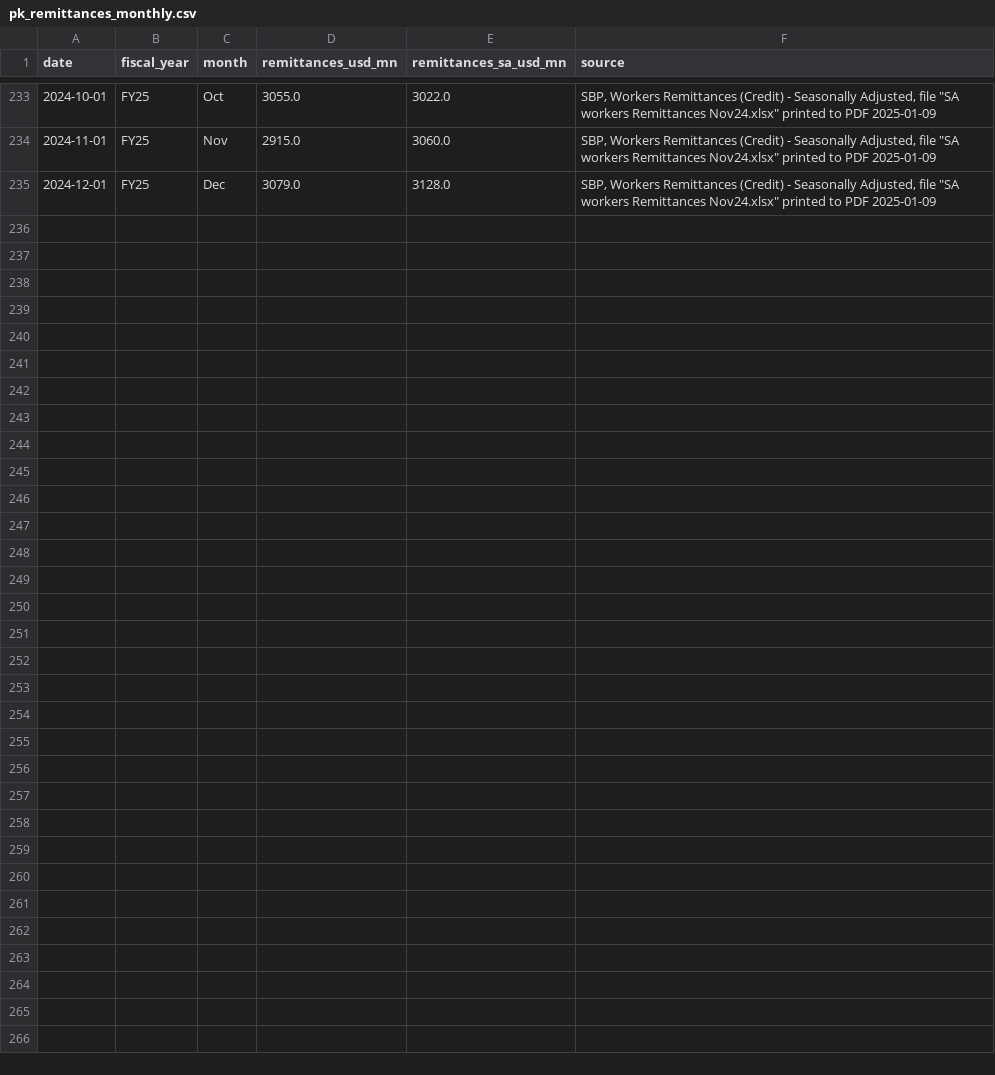
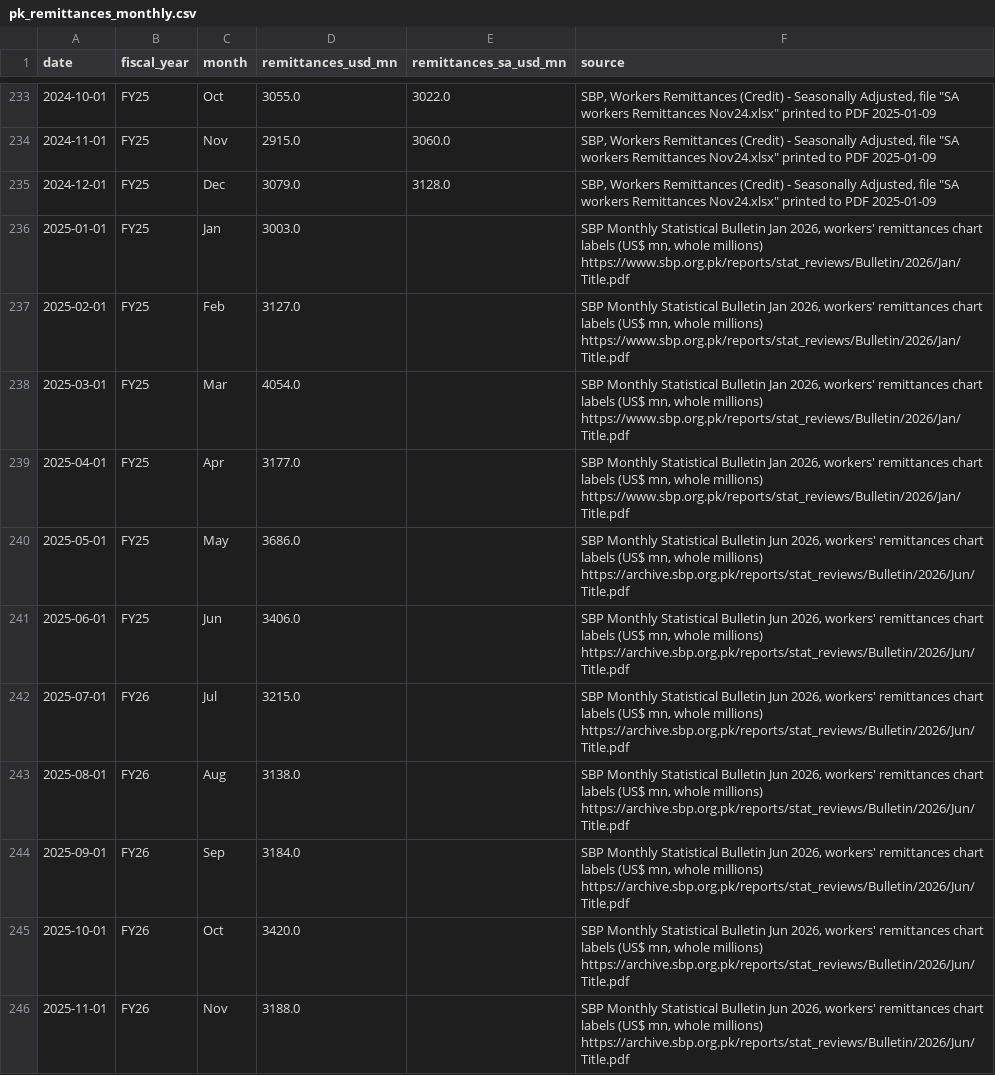
Before and after one commit to sharofsh/bd-pk-eid-remittances, a CSV file: data/pk_remittances_monthly.csv, drawn as a sheet; only a part is shown, gaps mark what is left out; the diff covers the shown part only.

```diff
--- a/data/pk_remittances_monthly.csv
+++ b/data/pk_remittances_monthly.csv
@@ -235 +235,12 @@ date,fiscal_year,month,remittances_usd_mn,remittances_sa_usd_mn,source
 2024-12-01,FY25,Dec,3079.0,3128.0,"SBP, Workers Remittances (Credit) - Seasonally Adjusted, file ""SA workers Remittances Nov24.xlsx"" printed to PDF 2025-01-09"
+2025-01-01,FY25,Jan,3003.0,,"SBP Monthly Statistical Bulletin Jan 2026, workers' remittances chart labels (US$ mn, whole millions) https://www.sbp.org.pk/reports/stat_reviews/Bulletin/2026/Jan/Title.pdf"
+2025-02-01,FY25,Feb,3127.0,,"SBP Monthly Statistical Bulletin Jan 2026, workers' remittances chart labels (US$ mn, whole millions) https://www.sbp.org.pk/reports/stat_reviews/Bulletin/2026/Jan/Title.pdf"
+2025-03-01,FY25,Mar,4054.0,,"SBP Monthly Statistical Bulletin Jan 2026, workers' remittances chart labels (US$ mn, whole millions) https://www.sbp.org.pk/reports/stat_reviews/Bulletin/2026/Jan/Title.pdf"
+2025-04-01,FY25,Apr,3177.0,,"SBP Monthly Statistical Bulletin Jan 2026, workers' remittances chart labels (US$ mn, whole millions) https://www.sbp.org.pk/reports/stat_reviews/Bulletin/2026/Jan/Title.pdf"
+2025-05-01,FY25,May,3686.0,,"SBP Monthly Statistical Bulletin Jun 2026, workers' remittances chart labels (US$ mn, whole millions) https://archive.sbp.org.pk/reports/stat_reviews/Bulletin/2026/Jun/Title.pdf"
+2025-06-01,FY25,Jun,3406.0,,"SBP Monthly Statistical Bulletin Jun 2026, workers' remittances chart labels (US$ mn, whole millions) https://archive.sbp.org.pk/reports/stat_reviews/Bulletin/2026/Jun/Title.pdf"
+2025-07-01,FY26,Jul,3215.0,,"SBP Monthly Statistical Bulletin Jun 2026, workers' remittances chart labels (US$ mn, whole millions) https://archive.sbp.org.pk/reports/stat_reviews/Bulletin/2026/Jun/Title.pdf"
+2025-08-01,FY26,Aug,3138.0,,"SBP Monthly Statistical Bulletin Jun 2026, workers' remittances chart labels (US$ mn, whole millions) https://archive.sbp.org.pk/reports/stat_reviews/Bulletin/2026/Jun/Title.pdf"
+2025-09-01,FY26,Sep,3184.0,,"SBP Monthly Statistical Bulletin Jun 2026, workers' remittances chart labels (US$ mn, whole millions) https://archive.sbp.org.pk/reports/stat_reviews/Bulletin/2026/Jun/Title.pdf"
+2025-10-01,FY26,Oct,3420.0,,"SBP Monthly Statistical Bulletin Jun 2026, workers' remittances chart labels (US$ mn, whole millions) https://archive.sbp.org.pk/reports/stat_reviews/Bulletin/2026/Jun/Title.pdf"
+2025-11-01,FY26,Nov,3188.0,,"SBP Monthly Statistical Bulletin Jun 2026, workers' remittances chart labels (US$ mn, whole millions) https://archive.sbp.org.pk/reports/stat_reviews/Bulletin/2026/Jun/Title.pdf"
```
Also changed, not shown: 10 added rows elsewhere in this file, data/eid_dates.csv, data/eid_dates_sources_raw.tsv, 6 other files.
